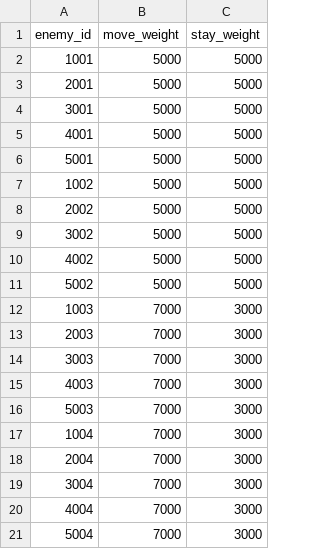
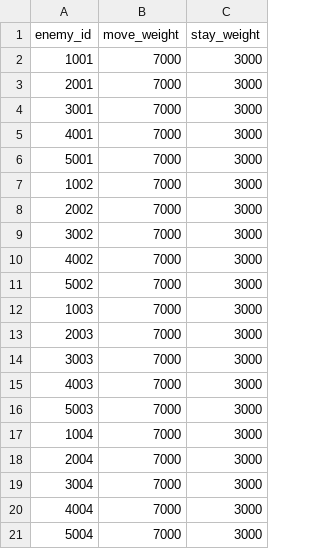
Before and after one commit to t8u-hub/1WGameJam, a CSV file: Assets/Resources/csv/enemy_action_data.csv, drawn as a sheet.

```diff
--- a/Assets/Resources/csv/enemy_action_data.csv
+++ b/Assets/Resources/csv/enemy_action_data.csv
@@ -1,12 +1,12 @@
 enemy_id,move_weight,stay_weight
-1001,5000,5000
-2001,5000,5000
-3001,5000,5000
-4001,5000,5000
-5001,5000,5000
-1002,5000,5000
-2002,5000,5000
-3002,5000,5000
-4002,5000,5000
-5002,5000,5000
+1001,7000,3000
+2001,7000,3000
+3001,7000,3000
+4001,7000,3000
+5001,7000,3000
+1002,7000,3000
+2002,7000,3000
+3002,7000,3000
+4002,7000,3000
+5002,7000,3000
 1003,7000,3000
```
Also changed, not shown: Assets/Resources/csv/enemy_coef.csv, Assets/Resources/csv/enemy_data.csv, 4 other files.
